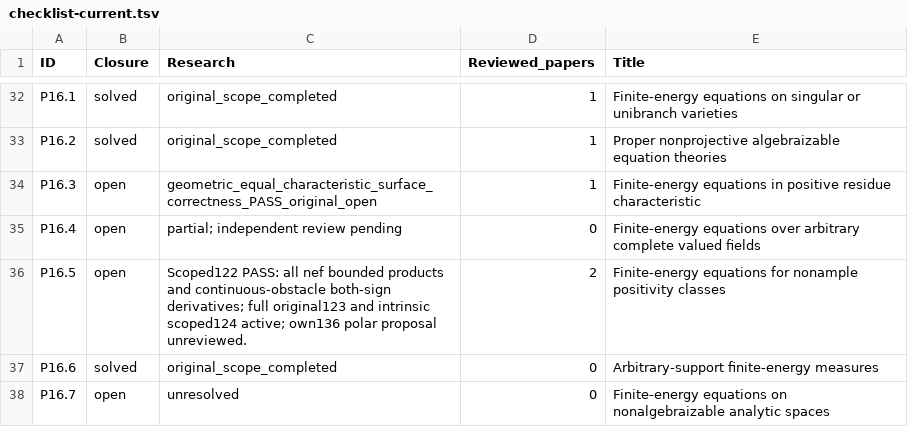
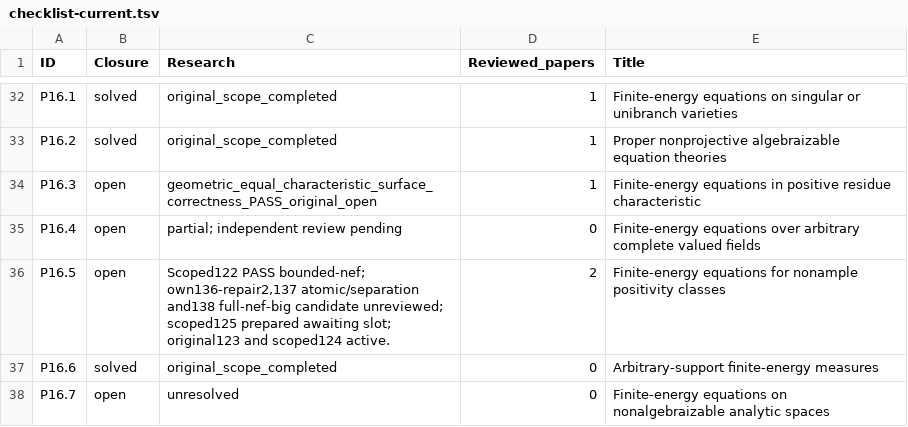
Before and after one commit to MingchenXia/nonarchimedean-pluripotential-theory, a TSV file: manuscript/editorial/xean_research_20261003/checklist-current.tsv, drawn as a sheet; only a part is shown, gaps mark what is left out.

```diff
--- a/manuscript/editorial/xean_research_20261003/checklist-current.tsv
+++ b/manuscript/editorial/xean_research_20261003/checklist-current.tsv
@@ -35,3 +35,3 @@ P16.3	open	geometric_equal_characteristic_surface_correctness_PASS_original_open
 P16.4	open	partial; independent review pending	0	Finite-energy equations over arbitrary complete valued ﬁelds
-P16.5	open	Scoped122 PASS: all nef bounded products and continuous-obstacle both-sign derivatives; full original123 and intrinsic scoped124 active; own136 polar proposal unreviewed.	2	Finite-energy equations for nonample positivity classes
+P16.5	open	Scoped122 PASS bounded-nef; own136-repair2,137 atomic/separation and138 full-nef-big candidate unreviewed; scoped125 prepared awaiting slot; original123 and scoped124 active.	2	Finite-energy equations for nonample positivity classes
 P16.6	solved	original_scope_completed	0	Arbitrary-support ﬁnite-energy measures
```
Also changed, not shown: 39 other files.
